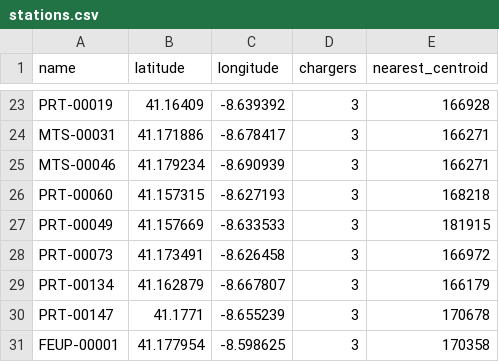
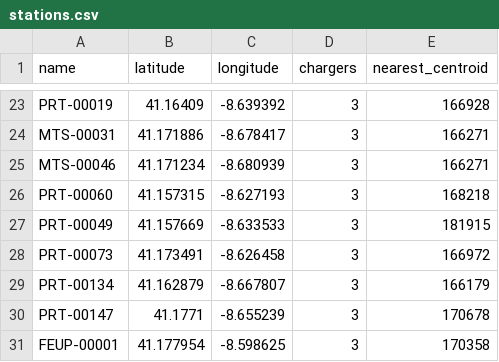
Before and after one commit to pmachado01/charging-stations-distribution, a CSV file: data/processed/stations.csv, drawn as a sheet; only a part is shown, gaps mark what is left out.

Commit message:
Fix charging station outlier location

```diff
--- a/data/processed/stations.csv
+++ b/data/processed/stations.csv
@@ -24,3 +24,3 @@ PRT-00019,41.16409,-8.639392,3,166928
 MTS-00031,41.171886,-8.678417,3,166271
-MTS-00046,41.179234,-8.690939,3,166271
+MTS-00046,41.171234,-8.680939,3,166271
 PRT-00060,41.157315,-8.627193,3,168218
```
